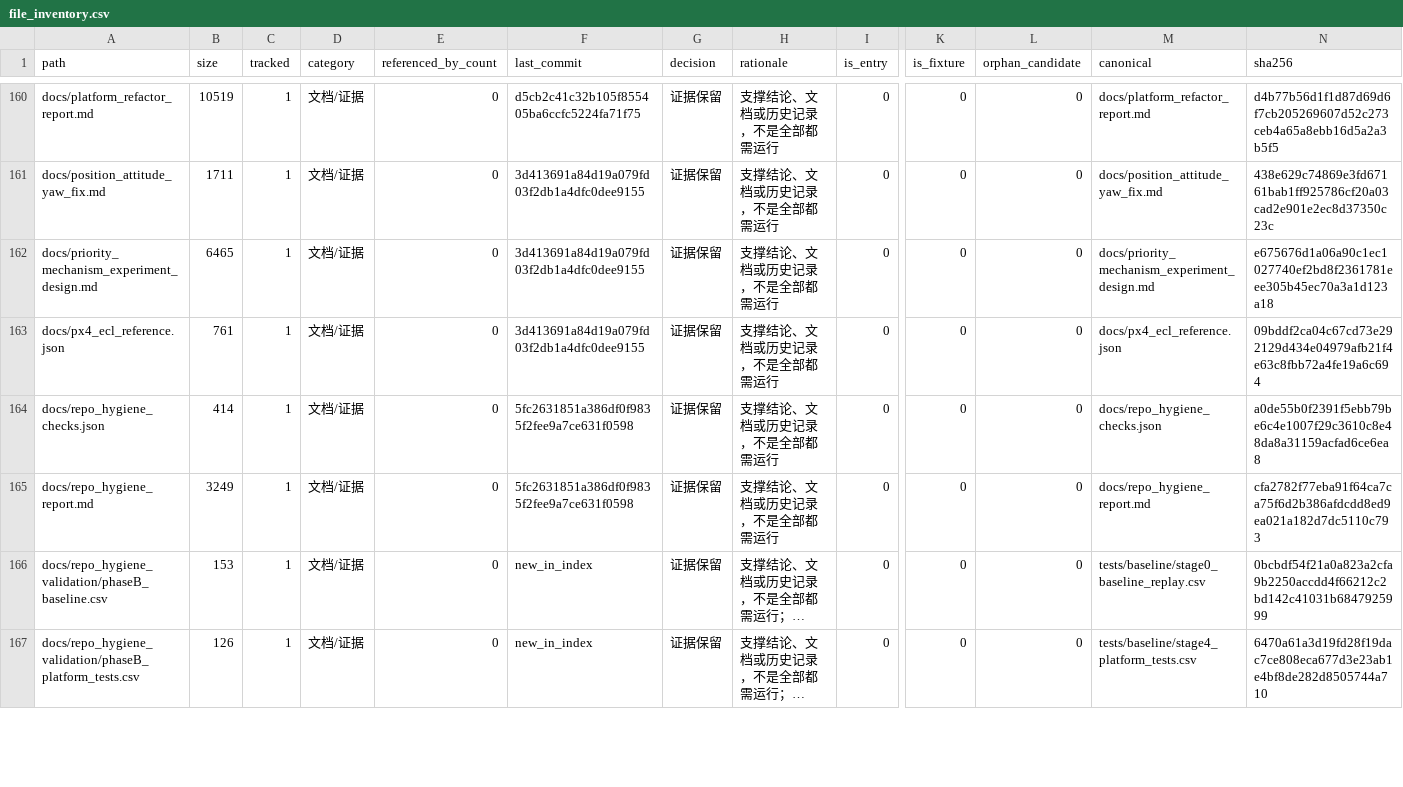
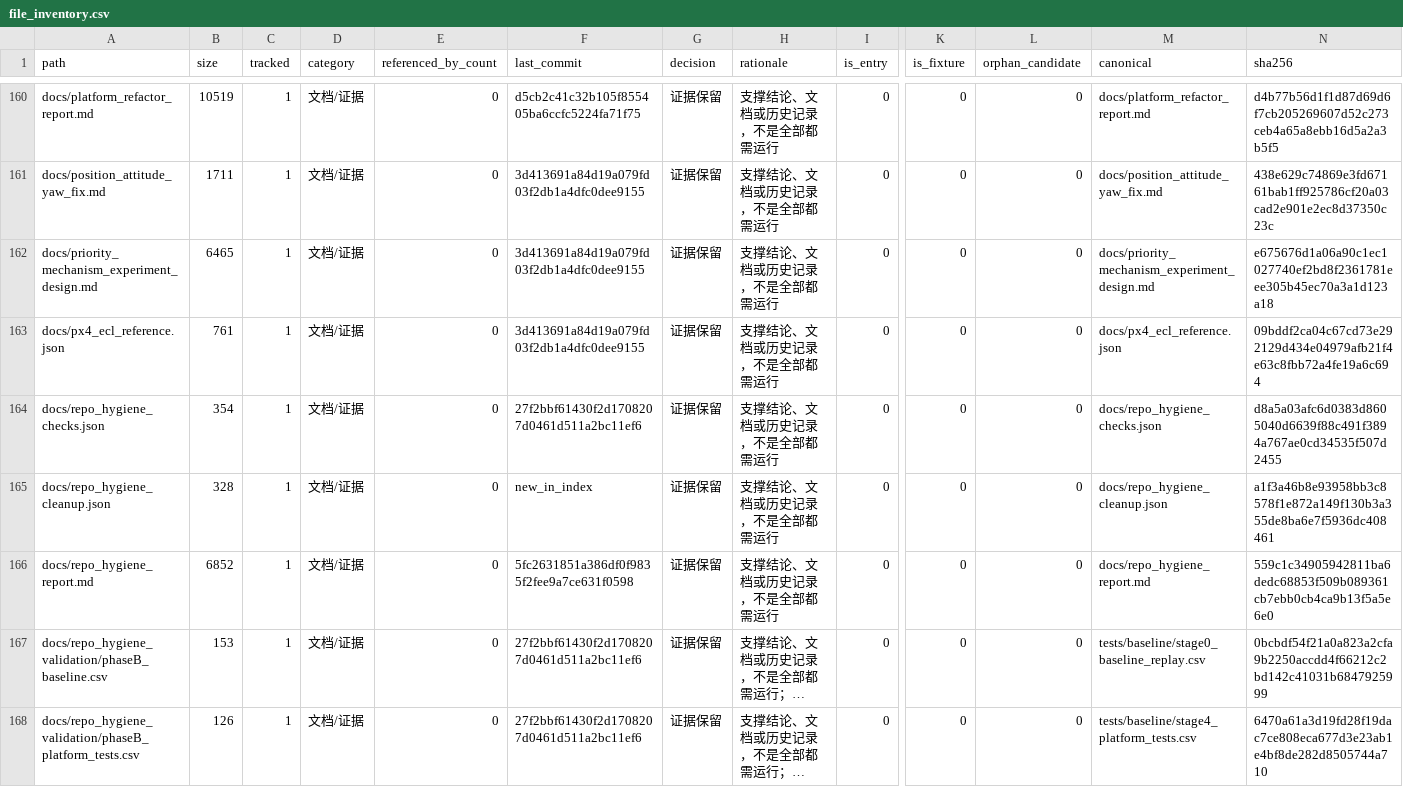
Before and after one commit to tangqingxi/Ducted-Fan-SHC09-matlab, a CSV file: docs/file_inventory.csv, drawn as a sheet; only a part is shown, gaps mark what is left out; long unchanged cells end in …; addresses are those after the commit; rows hold the shown columns only; the diff covers the shown part only; the diff names each change by its address in the sheet, - before the commit and + after, or states it on an @@ line.

Commit message:
repo hygiene: inventory, map, and conservative cleanup

```diff
--- a/docs/file_inventory.csv
+++ b/docs/file_inventory.csv
-B164 (size): 414
+B164 (size): 354
-F164 (last_commit): 5fc2631851a386df0f9835f2fee9a7ce631f0598
+F164 (last_commit): 27f2bbf61430f2d1708207d0461d511a2bc11ef6
-N164 (sha256): a0de55b0f2391f5ebb79be6c4e1007f29c3610c8e48da8a31159acfad6ce6ea8
+N164 (sha256): d8a5a03afc6d0383d8605040d6639f88c491f3894a767ae0cd34535f507d2455
+row 165: docs/repo_hygiene_cleanup.json | 328 | 1 | 文档/证据 | 0 | new_in_index | 证据保留 | 支撑结论、文档或历史记录，不是全部都需运行 | 0 | 0 | 0 | docs/repo_hygiene_cleanup.json | a1f3a46b8e93958bb3c8578f1e872a149f130b3a355de8ba6e7f5936dc408461
-B166 (size): 3249
+B166 (size): 6852
-N166 (sha256): cfa2782f77eba91f64ca7ca75f6d2b386afdcdd8ed9ea021a182d7dc5110c793
+N166 (sha256): 559c1c34905942811ba6dedc68853f509b089361cb7ebb0cb4ca9b13f5a5e6e0
-F167:F168 (last_commit): new_in_index
+F167:F168 (last_commit): 27f2bbf61430f2d1708207d0461d511a2bc11ef6
```
Also changed, not shown: 35 edited cells elsewhere in this file, docs/file_category_summary.csv, docs/tracked_directory_extensions.csv, 8 other files.
